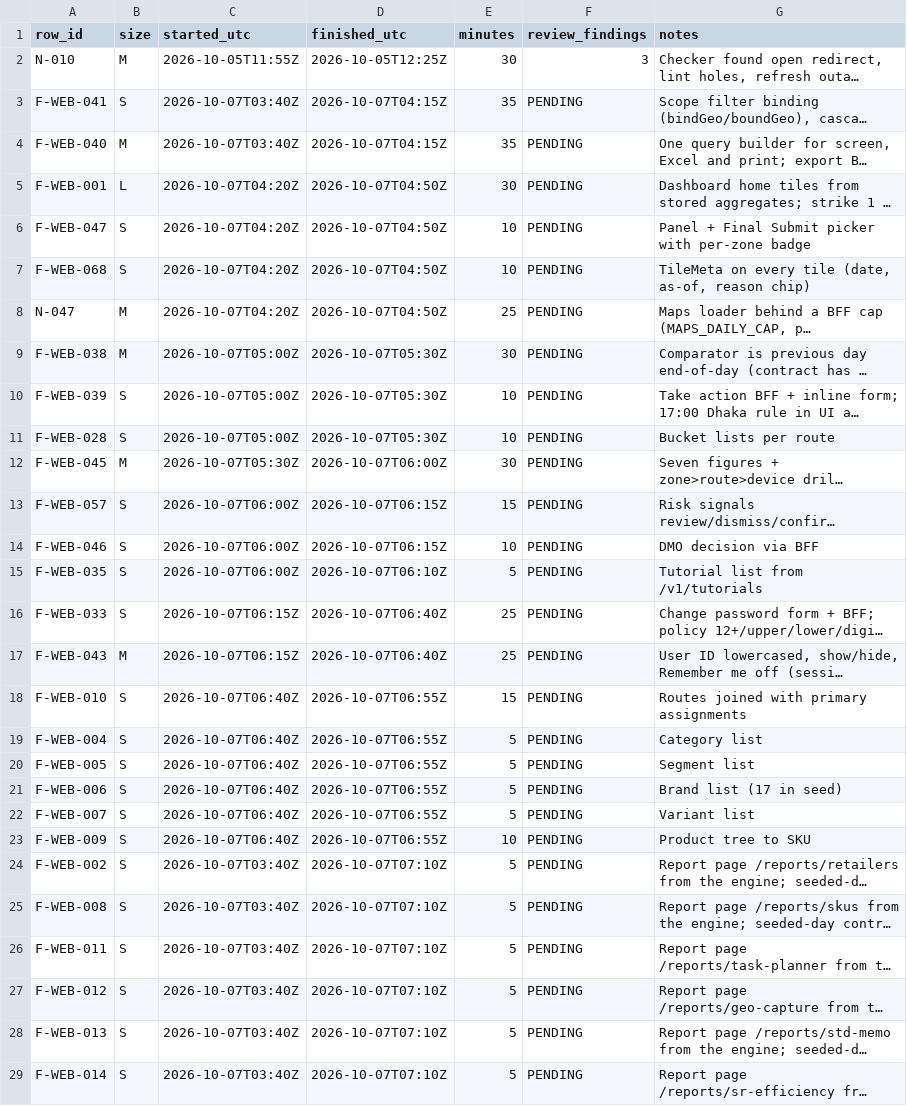
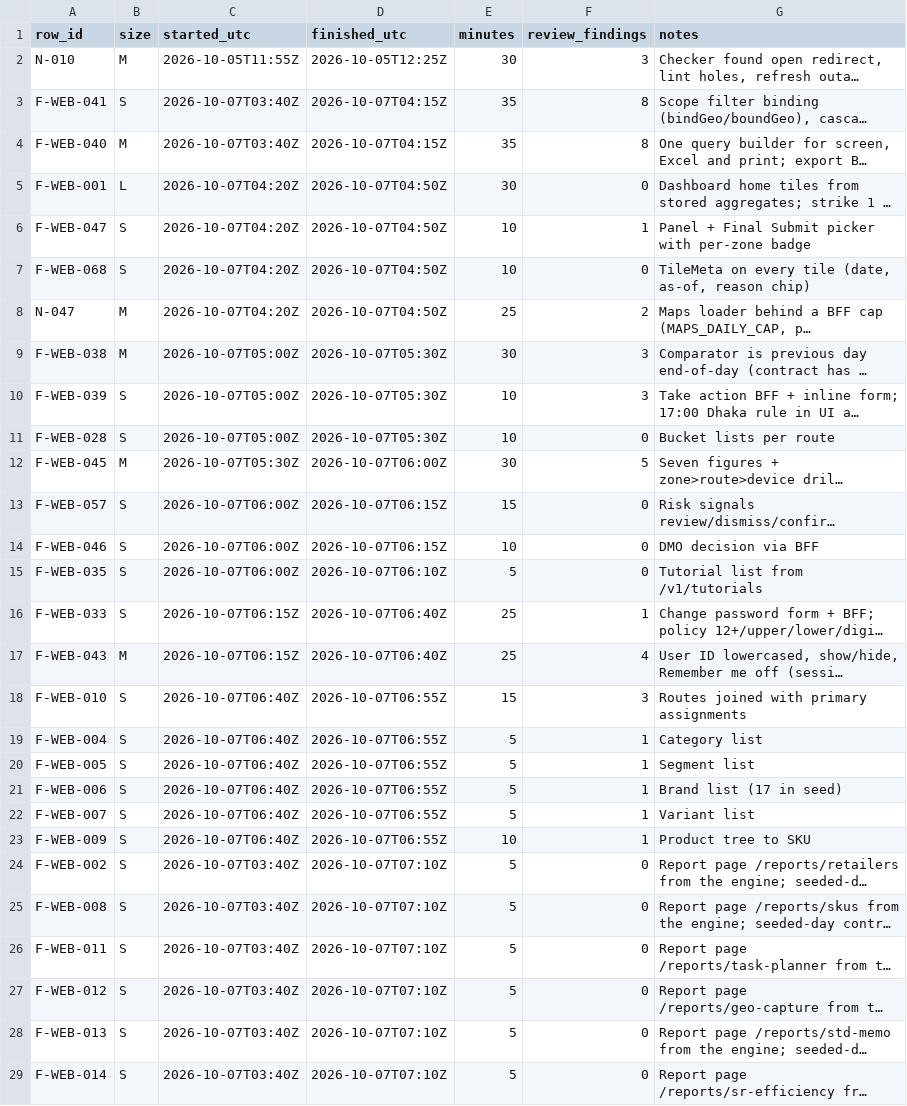
Before and after one commit to asefameerador96-ctrl/Aron-Pro-Max, a CSV file: docs/status/web-dashboard.csv, drawn as a sheet; only a part is shown; long unchanged cells end in …; the diff covers the shown part only; the diff names each change by its address in the sheet, - before the commit and + after, or states it on an @@ line.

```diff
--- a/docs/status/web-dashboard.csv
+++ b/docs/status/web-dashboard.csv
-F3:F4 (review_findings): PENDING
+F3:F4 (review_findings): 8
-F5 (review_findings): PENDING
+F5 (review_findings): 0
-F6 (review_findings): PENDING
+F6 (review_findings): 1
-F7 (review_findings): PENDING
+F7 (review_findings): 0
-F8 (review_findings): PENDING
+F8 (review_findings): 2
-F9:F10 (review_findings): PENDING
+F9:F10 (review_findings): 3
-F11 (review_findings): PENDING
+F11 (review_findings): 0
-F12 (review_findings): PENDING
+F12 (review_findings): 5
-F13:F15 (review_findings): PENDING
+F13:F15 (review_findings): 0
-F16 (review_findings): PENDING
+F16 (review_findings): 1
-F17 (review_findings): PENDING
+F17 (review_findings): 4
-F18 (review_findings): PENDING
+F18 (review_findings): 3
-F19:F23 (review_findings): PENDING
+F19:F23 (review_findings): 1
-F24:F29 (review_findings): PENDING
+F24:F29 (review_findings): 0
```
Also changed, not shown: 21 edited cells elsewhere in this file, 22 other files.
